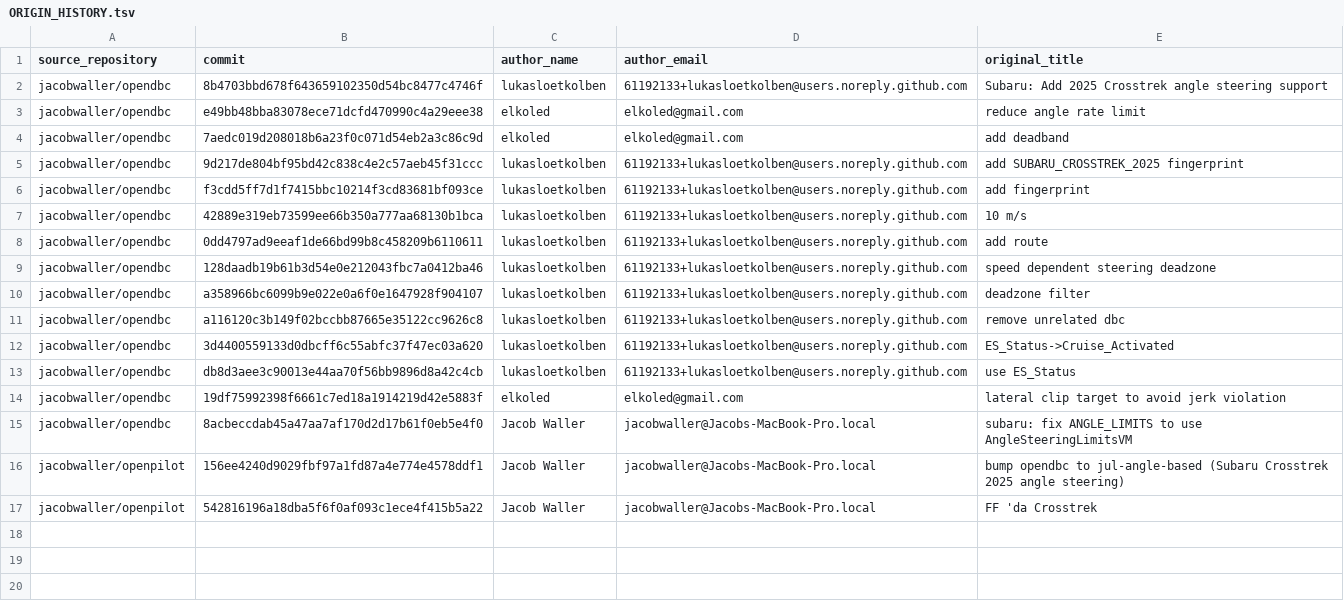
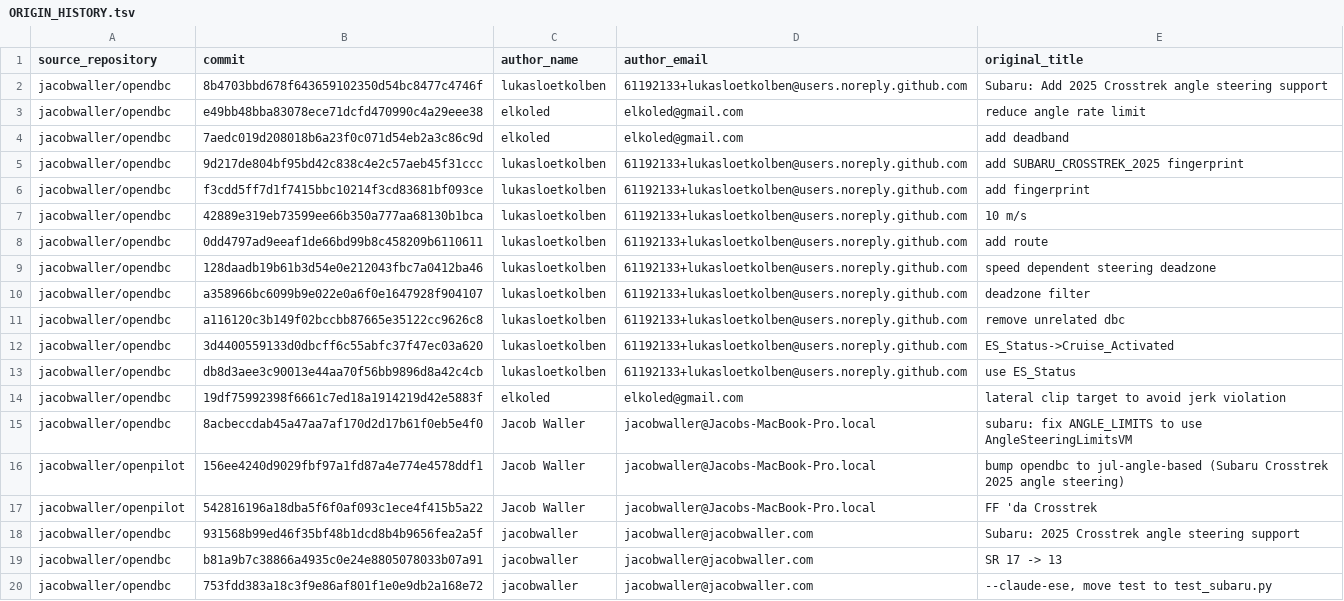
Before and after one commit to 27jwong/openpilot, a TSV file: opendbc_repo/opendbc/car/subaru/ORIGIN_HISTORY.tsv, drawn as a sheet; the diff names each change by its address in the sheet, - before the commit and + after, or states it on an @@ line.

Commit message:
Subaru: 2025 Crosstrek angle steering support

```diff
--- a/opendbc_repo/opendbc/car/subaru/ORIGIN_HISTORY.tsv
+++ b/opendbc_repo/opendbc/car/subaru/ORIGIN_HISTORY.tsv
+row 18: jacobwaller/opendbc | 931568b99ed46f35bf48b1dcd8b4b9656fea2a5f | jacobwaller | jacobwaller@jacobwaller.com | Subaru: 2025 Crosstrek angle steering support
+row 19: jacobwaller/opendbc | b81a9b7c38866a4935c0e24e8805078033b07a91 | jacobwaller | jacobwaller@jacobwaller.com | SR 17 -> 13
+row 20: jacobwaller/opendbc | 753fdd383a18c3f9e86af801f1e0e9db2a168e72 | jacobwaller | jacobwaller@jacobwaller.com | --claude-ese, move test to test_subaru.py
```
Also changed, not shown: 5 other files.
